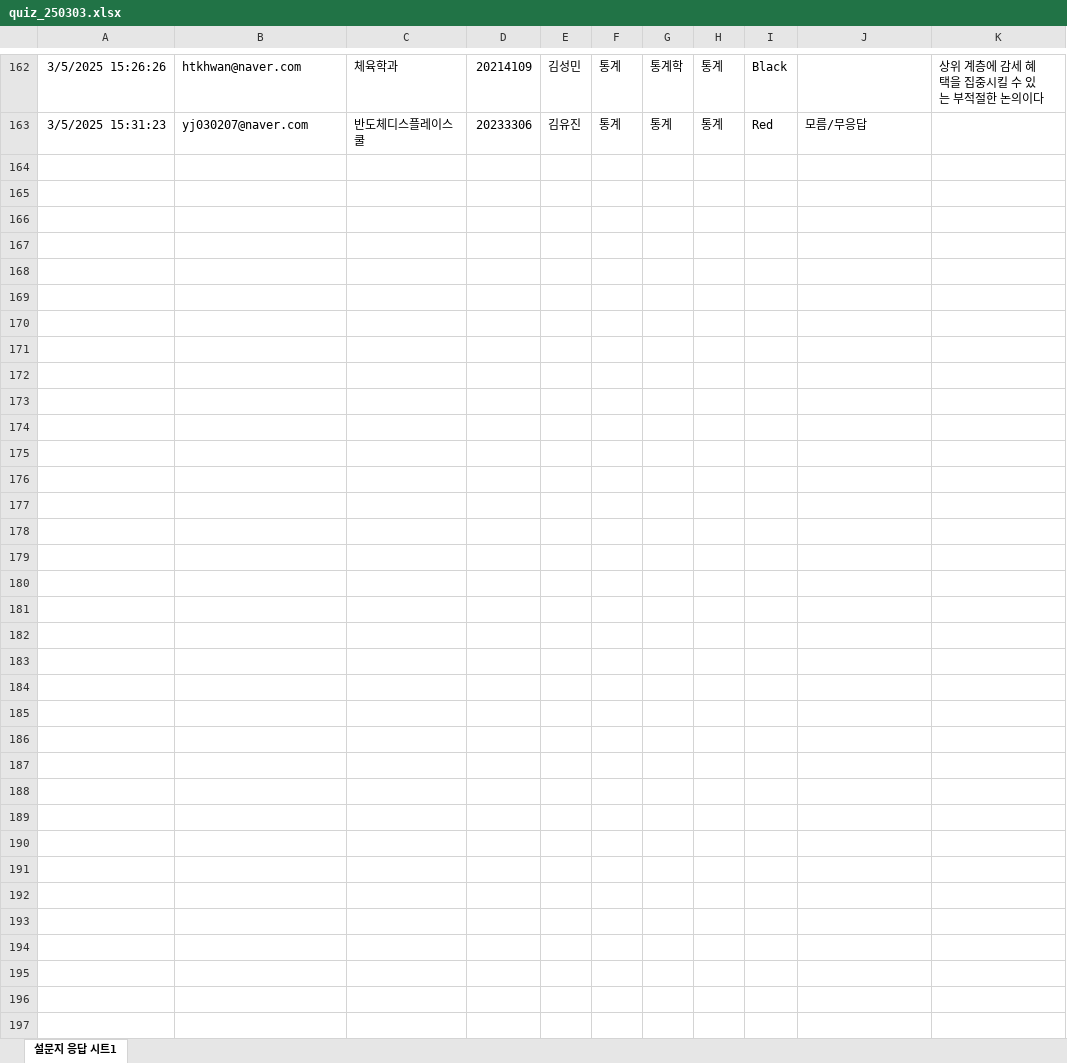
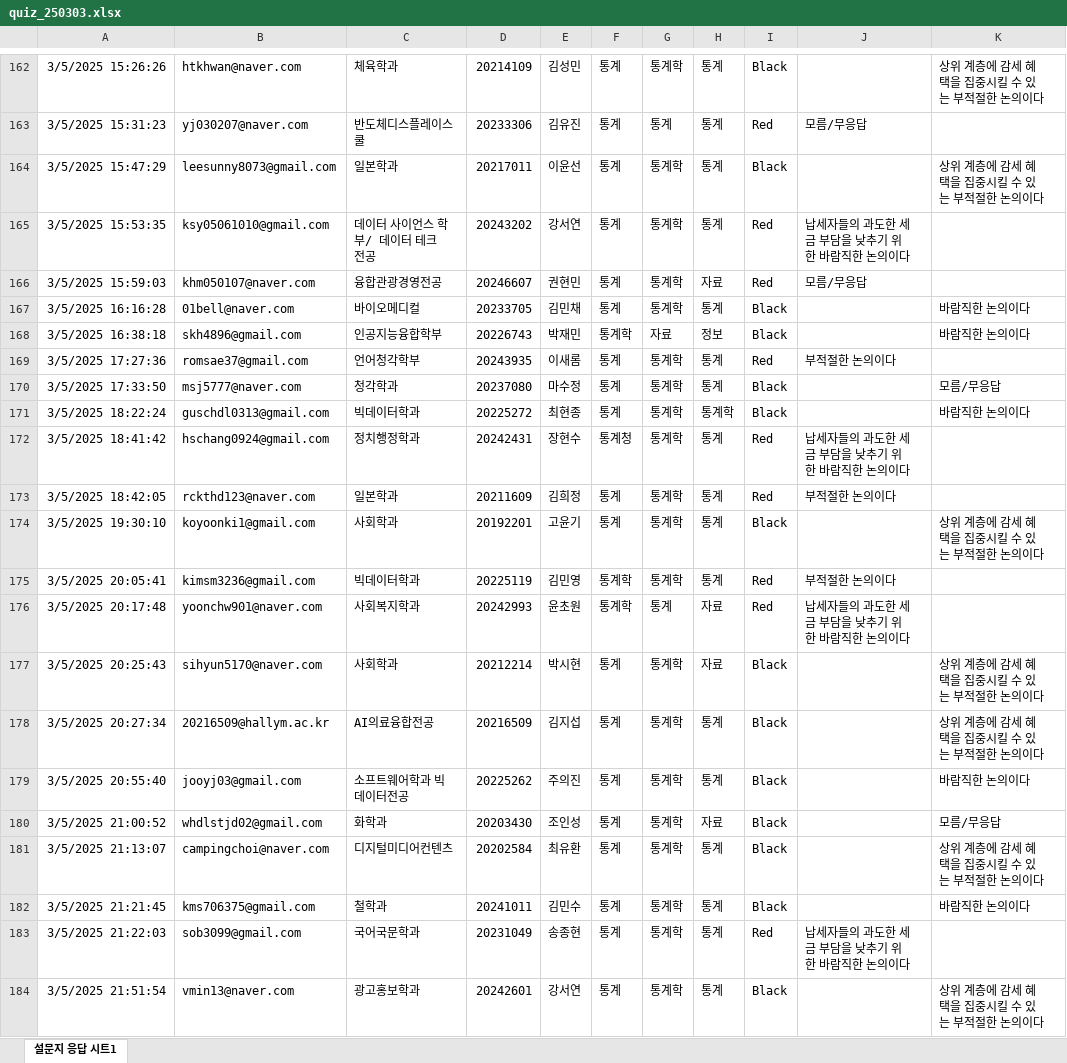
Before and after one commit to kwlee58/class202501, an Excel workbook: R/data/quiz_250303.xlsx, sheet 설문지 응답 시트1, drawn as a sheet; only a part is shown, gaps mark what is left out; values as stored, in another font and other column widths than the file's, no borders; charts and pictures and table styles not drawn; the diff names each change by its address in the sheet, - before the commit and + after, or states it on an @@ line.

```diff
--- a/R/data/quiz_250303.xlsx (sheet 설문지 응답 시트1)
+++ b/R/data/quiz_250303.xlsx (sheet 설문지 응답 시트1)
+row 164: 3/5/2025 15:47:29 | leesunny8073@gmail.com | 일본학과 | 20217011 | 이윤선 | 통계 | 통계학 | 통계 | Black |  | 상위 계층에 감세 혜택을 집중시킬 수 있는 부적절한 논의이다
+row 165: 3/5/2025 15:53:35 | ksy05061010@gmail.com | 데이터 사이언스 학부/ 데이터 테크 전공 | 20243202 | 강서연 | 통계 | 통계학 | 통계 | Red | 납세자들의 과도한 세금 부담을 낮추기 위한 바람직한 논의이다
+row 166: 3/5/2025 15:59:03 | khm050107@naver.com | 융합관광경영전공 | 20246607 | 권현민 | 통계 | 통계학 | 자료 | Red | 모름/무응답
+row 167: 3/5/2025 16:16:28 | 01bell@naver.com | 바이오메디컬 | 20233705 | 김민채 | 통계 | 통계학 | 통계 | Black |  | 바람직한 논의이다
+row 168: 3/5/2025 16:38:18 | skh4896@gmail.com | 인공지능융합학부 | 20226743 | 박재민 | 통계학 | 자료 | 정보 | Black |  | 바람직한 논의이다
+row 169: 3/5/2025 17:27:36 | romsae37@gmail.com | 언어청각학부 | 20243935 | 이새롬 | 통계 | 통계학 | 통계 | Red | 부적절한 논의이다
+row 170: 3/5/2025 17:33:50 | msj5777@naver.com | 청각학과 | 20237080 | 마수정 | 통계 | 통계학 | 통계 | Black |  | 모름/무응답
+row 171: 3/5/2025 18:22:24 | guschdl0313@gmail.com | 빅데이터학과 | 20225272 | 최현종 | 통계 | 통계학 | 통계학 | Black |  | 바람직한 논의이다
+row 172: 3/5/2025 18:41:42 | hschang0924@gmail.com | 정치행정학과 | 20242431 | 장현수 | 통계청 | 통계학 | 통계 | Red | 납세자들의 과도한 세금 부담을 낮추기 위한 바람직한 논의이다
+row 173: 3/5/2025 18:42:05 | rckthd123@naver.com | 일본학과 | 20211609 | 김희정 | 통계 | 통계학 | 통계 | Red | 부적절한 논의이다
+row 174: 3/5/2025 19:30:10 | koyoonki1@gmail.com | 사회학과 | 20192201 | 고윤기 | 통계 | 통계학 | 통계 | Black |  | 상위 계층에 감세 혜택을 집중시킬 수 있는 부적절한 논의이다
+row 175: 3/5/2025 20:05:41 | kimsm3236@gmail.com | 빅데이터학과 | 20225119 | 김민영 | 통계학 | 통계학 | 통계 | Red | 부적절한 논의이다
+row 176: 3/5/2025 20:17:48 | yoonchw901@naver.com | 사회복지학과 | 20242993 | 윤초원 | 통계학 | 통계 | 자료 | Red | 납세자들의 과도한 세금 부담을 낮추기 위한 바람직한 논의이다
+row 177: 3/5/2025 20:25:43 | sihyun5170@naver.com | 사회학과 | 20212214 | 박시현 | 통계 | 통계학 | 자료 | Black |  | 상위 계층에 감세 혜택을 집중시킬 수 있는 부적절한 논의이다
+row 178: 3/5/2025 20:27:34 | 20216509@hallym.ac.kr | AI의료융합전공 | 20216509 | 김지섭 | 통계 | 통계학 | 통계 | Black |  | 상위 계층에 감세 혜택을 집중시킬 수 있는 부적절한 논의이다
+row 179: 3/5/2025 20:55:40 | jooyj03@gmail.com | 소프트웨어학과 빅데이터전공 | 20225262 | 주의진 | 통계 | 통계학 | 통계 | Black |  | 바람직한 논의이다
+row 180: 3/5/2025 21:00:52 | whdlstjd02@gmail.com | 화학과 | 20203430 | 조인성 | 통계 | 통계학 | 자료 | Black |  | 모름/무응답
+row 181: 3/5/2025 21:13:07 | campingchoi@naver.com | 디지털미디어컨텐츠 | 20202584 | 최유환 | 통계 | 통계학 | 통계 | Black |  | 상위 계층에 감세 혜택을 집중시킬 수 있는 부적절한 논의이다
+row 182: 3/5/2025 21:21:45 | kms706375@gmail.com | 철학과 | 20241011 | 김민수 | 통계 | 통계학 | 통계 | Black |  | 바람직한 논의이다
+row 183: 3/5/2025 21:22:03 | sob3099@gmail.com | 국어국문학과 | 20231049 | 송종현 | 통계 | 통계학 | 통계 | Red | 납세자들의 과도한 세금 부담을 낮추기 위한 바람직한 논의이다
+row 184: 3/5/2025 21:51:54 | vmin13@naver.com | 광고홍보학과 | 20242601 | 강서연 | 통계 | 통계학 | 통계 | Black |  | 상위 계층에 감세 혜택을 집중시킬 수 있는 부적절한 논의이다
```
Also changed, not shown: charts or pictures, 8 other files.
